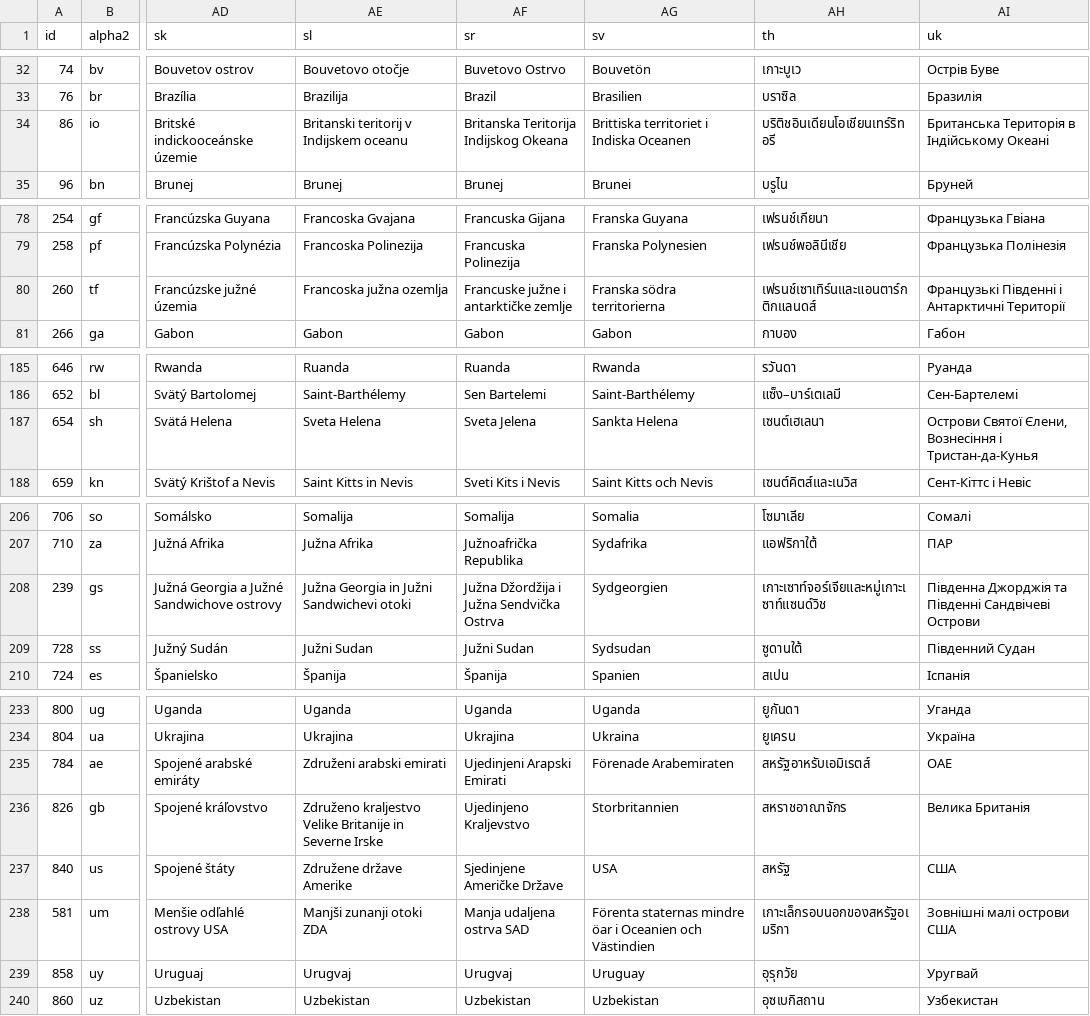
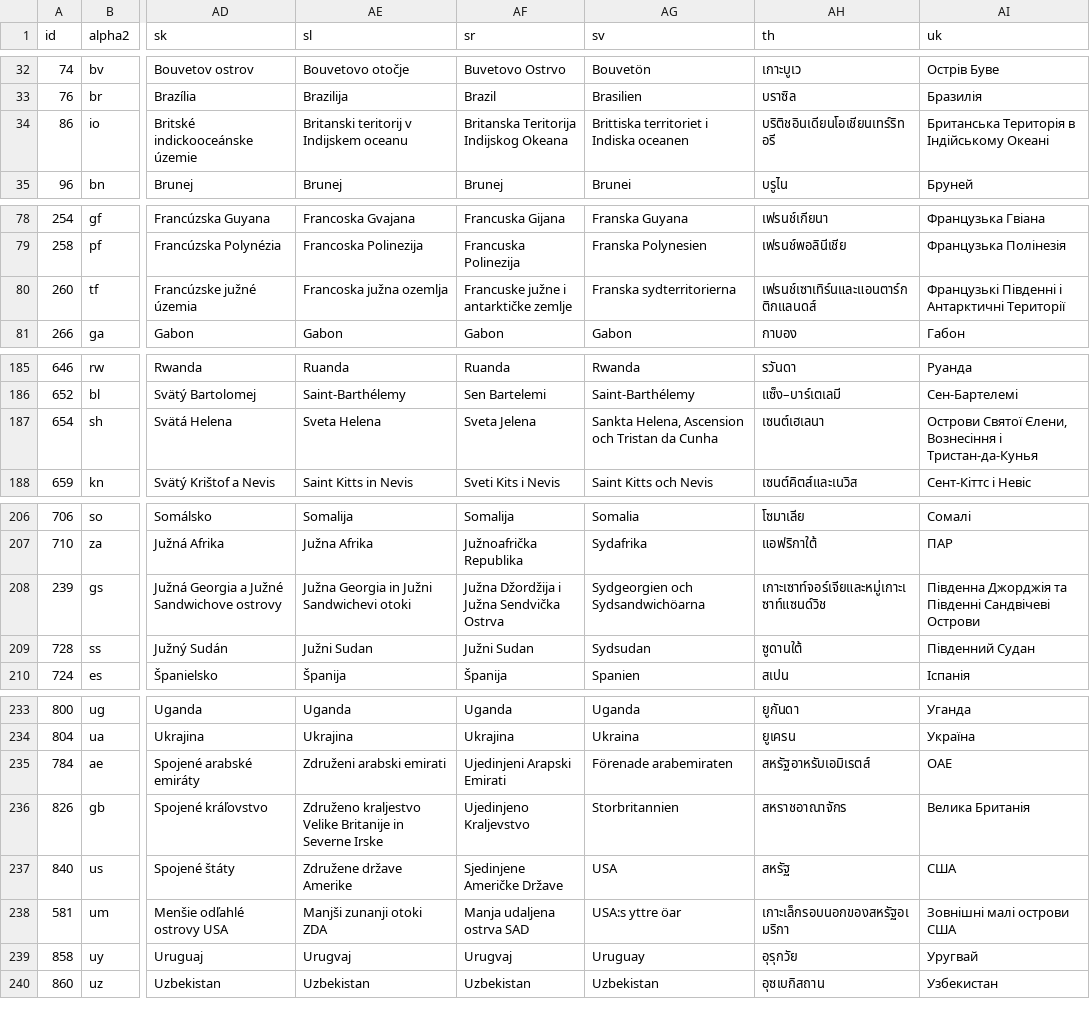
Before and after one commit to stefangabos/world_countries, a CSV file: data/countries/_combined/world.csv, drawn as a sheet; only a part is shown, gaps mark what is left out; the diff covers the shown part only; the diff names each change by its address in the sheet, - before the commit and + after, or states it on an @@ line.

```diff
--- a/data/countries/_combined/world.csv
+++ b/data/countries/_combined/world.csv
-AG34 (sv): Brittiska territoriet i Indiska Oceanen
+AG34 (sv): Brittiska territoriet i Indiska oceanen
-AG80 (sv): Franska södra territorierna
+AG80 (sv): Franska sydterritorierna
-AG187 (sv): Sankta Helena
+AG187 (sv): Sankta Helena, Ascension och Tristan da Cunha
-AG208 (sv): Sydgeorgien
+AG208 (sv): Sydgeorgien och Sydsandwichöarna
-AG235 (sv): Förenade Arabemiraten
+AG235 (sv): Förenade arabemiraten
-AG238 (sv): Förenta staternas mindre öar i Oceanien och Västindien
+AG238 (sv): USA:s yttre öar
```
Also changed, not shown: 1 edited cell elsewhere in this file, data/countries/_combined/countries.csv, data/countries/sv/countries.csv, 17 other files.
